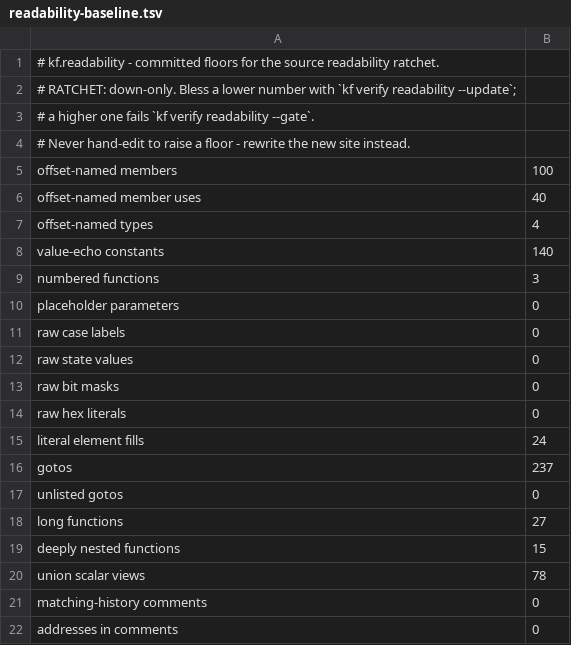
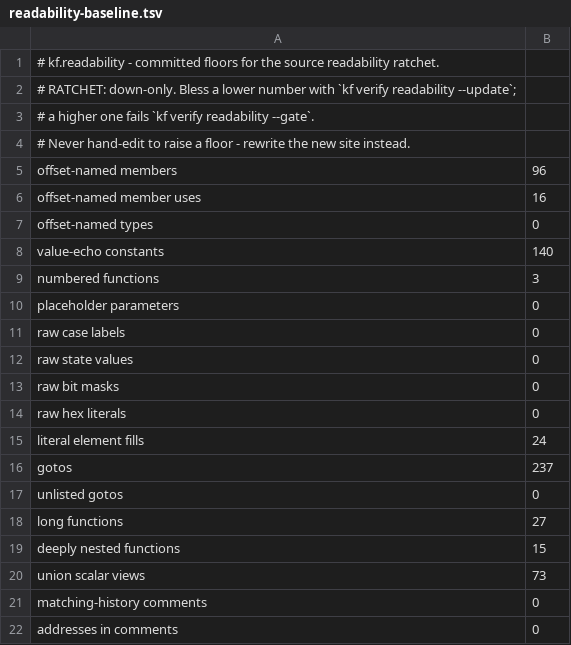
Before and after one commit to Voicedrew11/kings-field-2-decomp, a TSV file: config/cleanliness/readability-baseline.tsv, drawn as a sheet.

```diff
--- a/config/cleanliness/readability-baseline.tsv
+++ b/config/cleanliness/readability-baseline.tsv
@@ -4,5 +4,5 @@
 # Never hand-edit to raise a floor - rewrite the new site instead.
-offset-named members	100
-offset-named member uses	40
-offset-named types	4
+offset-named members	96
+offset-named member uses	16
+offset-named types	0
 value-echo constants	140
@@ -19,3 +19,3 @@ long functions	27
 deeply nested functions	15
-union scalar views	78
+union scalar views	73
 matching-history comments	0
```
Also changed, not shown: config/retail/structure_fields.tsv, config/retail/structures.tsv, 2 other files.
